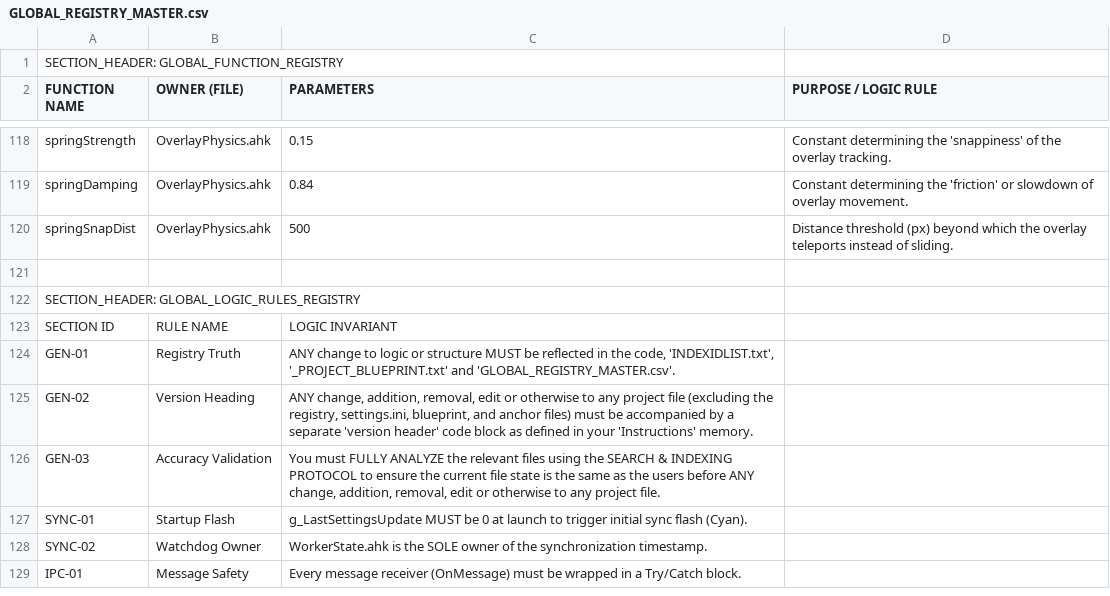
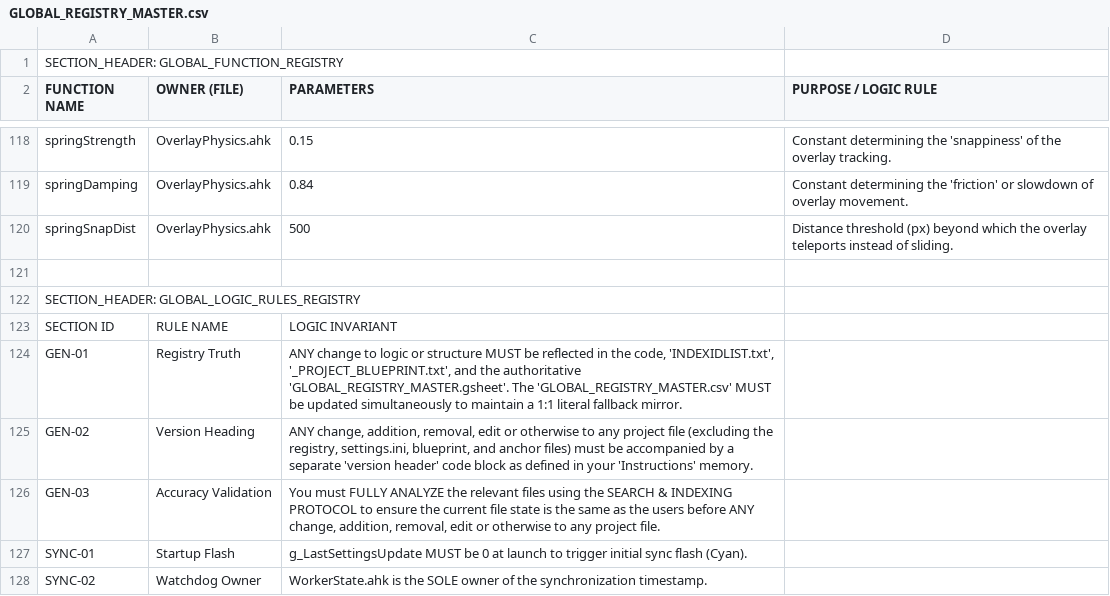
Before and after one commit to LividOS/Pipz_Project_V3_Housing, a CSV file: Registry/GLOBAL_REGISTRY_MASTER.csv, drawn as a sheet; only a part is shown, gaps mark what is left out; the shorter side is filled out with more unchanged rows.

```diff
--- a/Registry/GLOBAL_REGISTRY_MASTER.csv
+++ b/Registry/GLOBAL_REGISTRY_MASTER.csv
@@ -123,3 +123,3 @@ SECTION_HEADER: GLOBAL_LOGIC_RULES_REGISTRY,,,
 SECTION ID,RULE NAME,LOGIC INVARIANT,
-GEN-01,Registry Truth,"ANY change to logic or structure MUST be reflected in the code, 'INDEXIDLIST.txt', '_PROJECT_BLUEPRINT.txt' and 'GLOBAL_REGISTRY_MASTER.csv'.",
+GEN-01,Registry Truth,"ANY change to logic or structure MUST be reflected in the code, 'INDEXIDLIST.txt', '_PROJECT_BLUEPRINT.txt', and the authoritative 'GLOBAL_REGISTRY_MASTER.gsheet'. The 'GLOBAL_REGISTRY_MASTER.csv' MUST be updated simultaneously to maintain a 1:1 literal fallback mirror.",
 GEN-02,Version Heading,"ANY change, addition, removal, edit or otherwise to any project file (excluding the registry, settings.ini, blueprint, and anchor files) must be accompanied by a separate 'version header' code block as defined in your 'Instructions' memory.",
```
Also changed, not shown: 25 other files.
